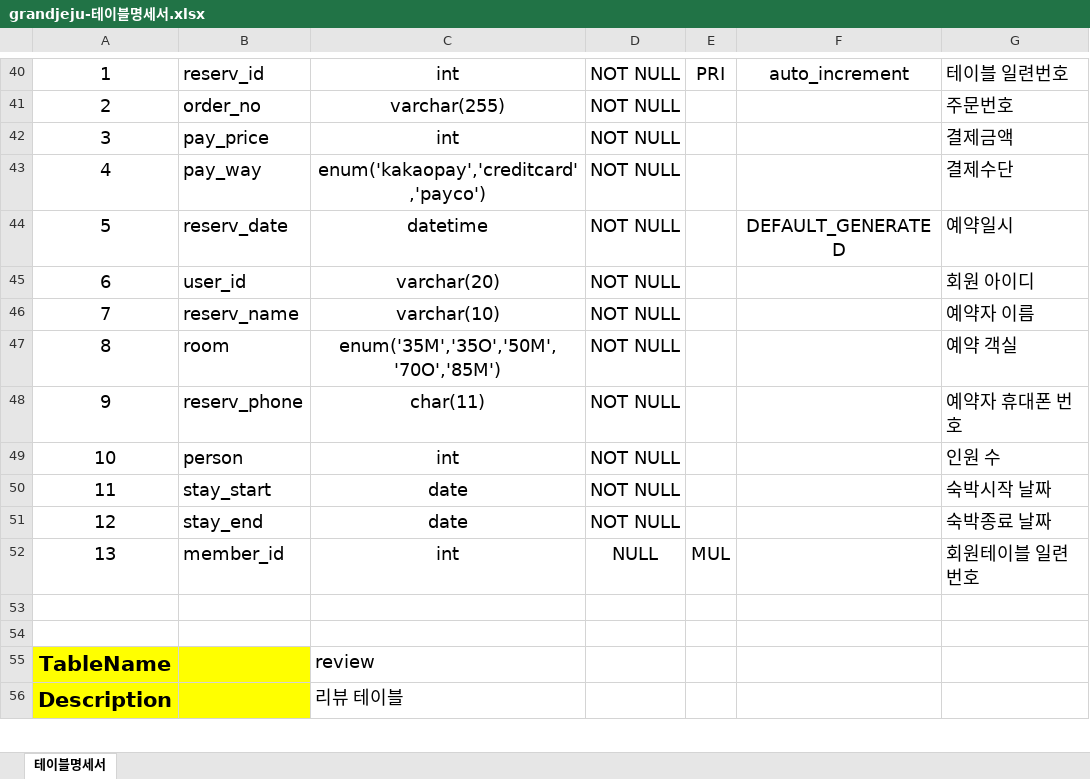
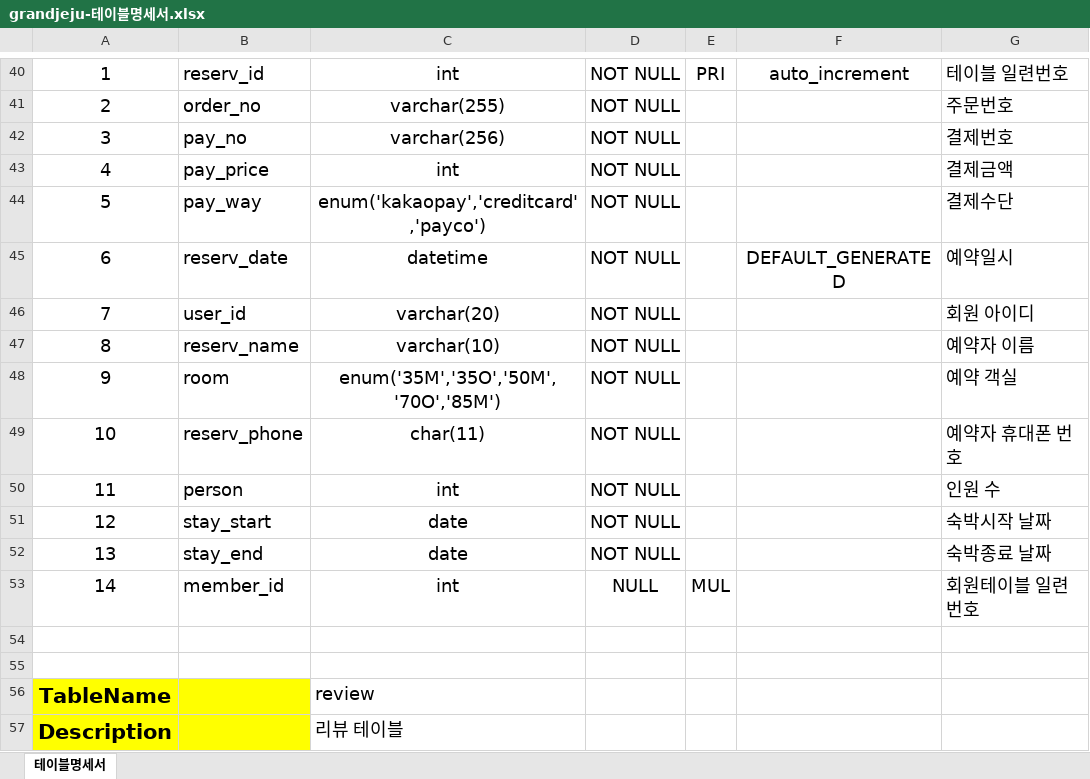
Before and after one commit to bunchsh/grandjeju, an Excel workbook: database/grandjeju-테이블명세서.xlsx, sheet 테이블명세서, drawn as a sheet; only a part is shown, gaps mark what is left out; values as stored, in another font and other column widths than the file's, no borders; addresses are those after the commit; the diff names each change by its address in the sheet, - before the commit and + after, or states it on an @@ line.

```diff
--- a/database/grandjeju-테이블명세서.xlsx (sheet 테이블명세서)
+++ b/database/grandjeju-테이블명세서.xlsx (sheet 테이블명세서)
+row 42: 3 | pay_no | varchar(256) | NOT NULL |  |  | 결제번호
-A43: 3
+A43: 4
-A44: 4
+A44: 5
-A45: 5
+A45: 6
-A46: 6
+A46: 7
-A47: 7
+A47: 8
-A48: 8
+A48: 9
-A49: 9
+A49: 10
-A50: 10
+A50: 11
-A51: 11
+A51: 12
-A52: 12
+A52: 13
-A53: 13
+A53: 14
```
Also changed, not shown: 3 other files.
